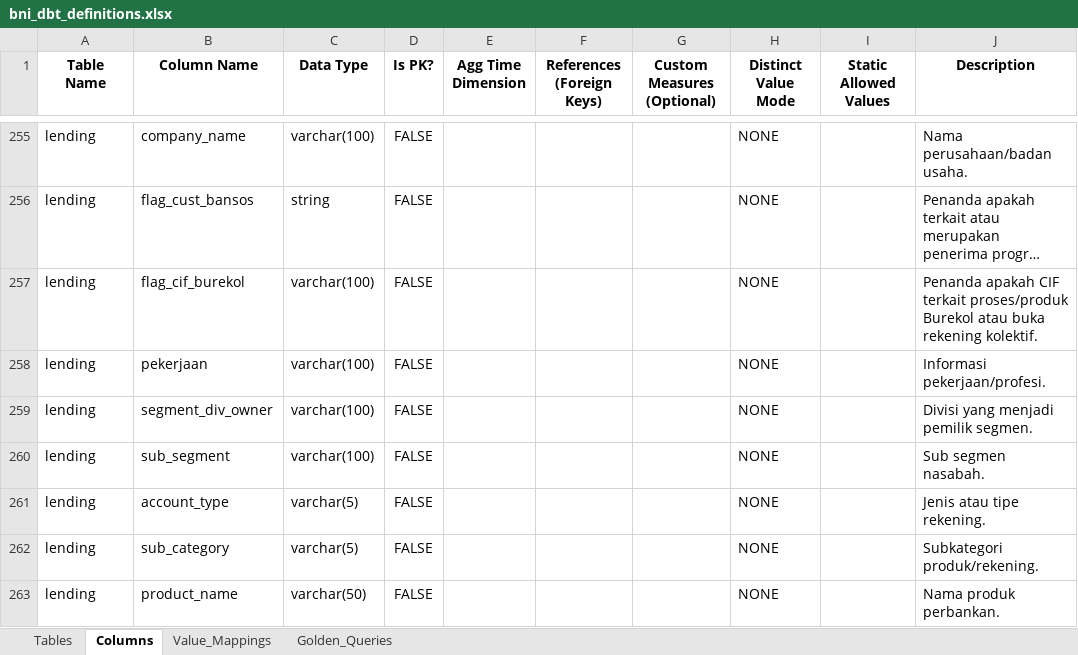
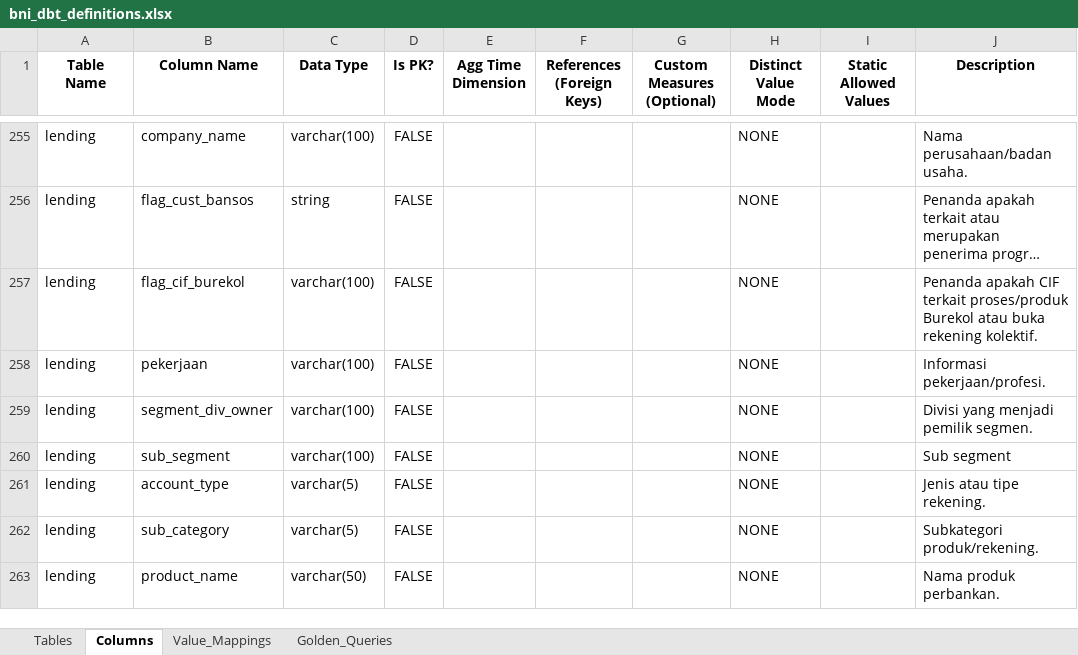
Before and after one commit to ykvn/bni-ai, an Excel workbook: ask-data/data/bni_dbt_definitions.xlsx, sheet Columns, drawn as a sheet; only a part is shown, gaps mark what is left out; long unchanged cells end in …; values as stored, in another font and other column widths than the file's, no borders; the diff covers the shown part only; the diff names each change by its address in the sheet, - before the commit and + after, or states it on an @@ line.

Commit message:
feat: Update descriptions in schema and dbt files for clarity and consistency

```diff
--- a/ask-data/data/bni_dbt_definitions.xlsx (sheet Columns)
+++ b/ask-data/data/bni_dbt_definitions.xlsx (sheet Columns)
-J260 (Description): Sub segmen nasabah.
+J260 (Description): Sub segment
```
Also changed, not shown: 19 edited cells elsewhere in this sheet, 2 other files.
